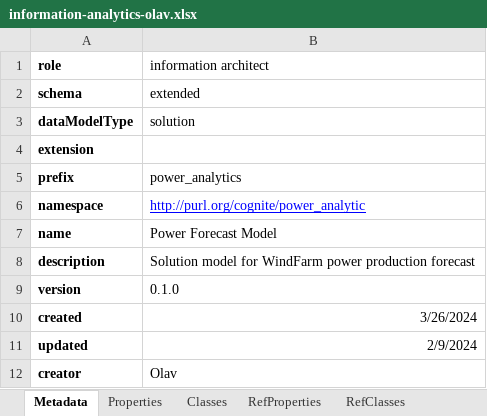
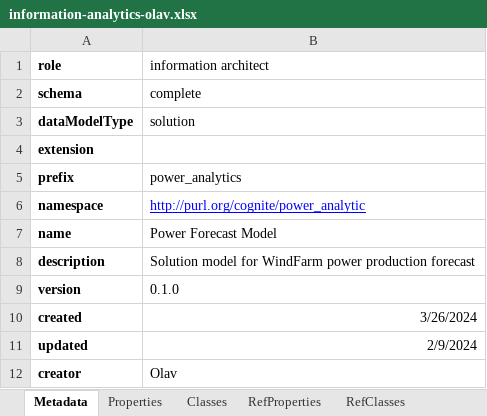
Before and after one commit to cognitedata/neat, an Excel workbook: docs/artifacts/rules/information-analytics-olav.xlsx, sheet Metadata, drawn as a sheet; values as stored, in another font and other column widths than the file's, no borders; the diff names each change by its address in the sheet, - before the commit and + after, or states it on an @@ line.

Commit message:
refactor: updated olav to complete

```diff
--- a/docs/artifacts/rules/information-analytics-olav.xlsx (sheet Metadata)
+++ b/docs/artifacts/rules/information-analytics-olav.xlsx (sheet Metadata)
-B2 (information architect): extended
+B2 (information architect): complete
```
Also changed, not shown: docs/artifacts/rules/dms-analytics-olav.xlsx, 1 other file.
